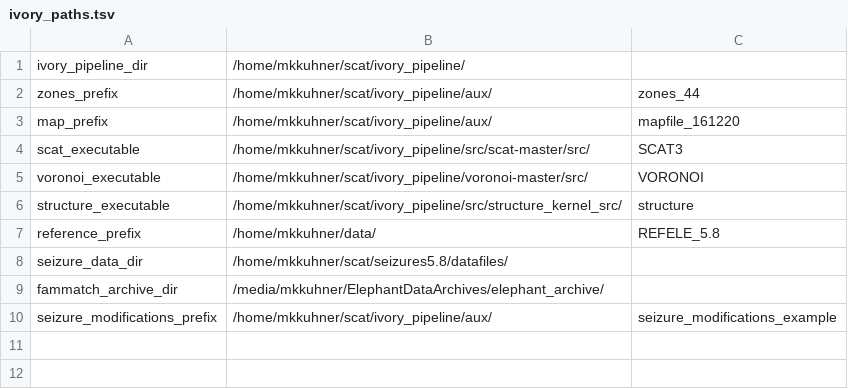
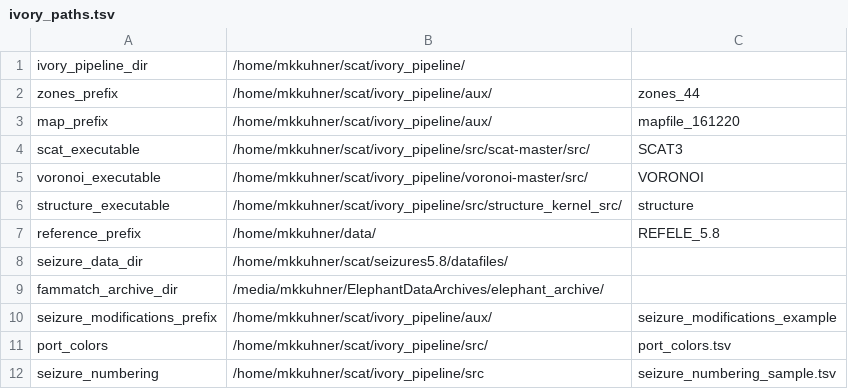
Before and after one commit to mkkuhner/ivory_pipeline, a TSV file: aux/ivory_paths.tsv, drawn as a sheet; the diff names each change by its address in the sheet, - before the commit and + after, or states it on an @@ line.

Commit message:
Sample files for pipeline purposes.

```diff
--- a/aux/ivory_paths.tsv
+++ b/aux/ivory_paths.tsv
+row 11: port_colors | /home/mkkuhner/scat/ivory_pipeline/src/ | port_colors.tsv
+row 12: seizure_numbering | /home/mkkuhner/scat/ivory_pipeline/src | seizure_numbering_sample.tsv
```
Also changed, not shown: 1 other file.
